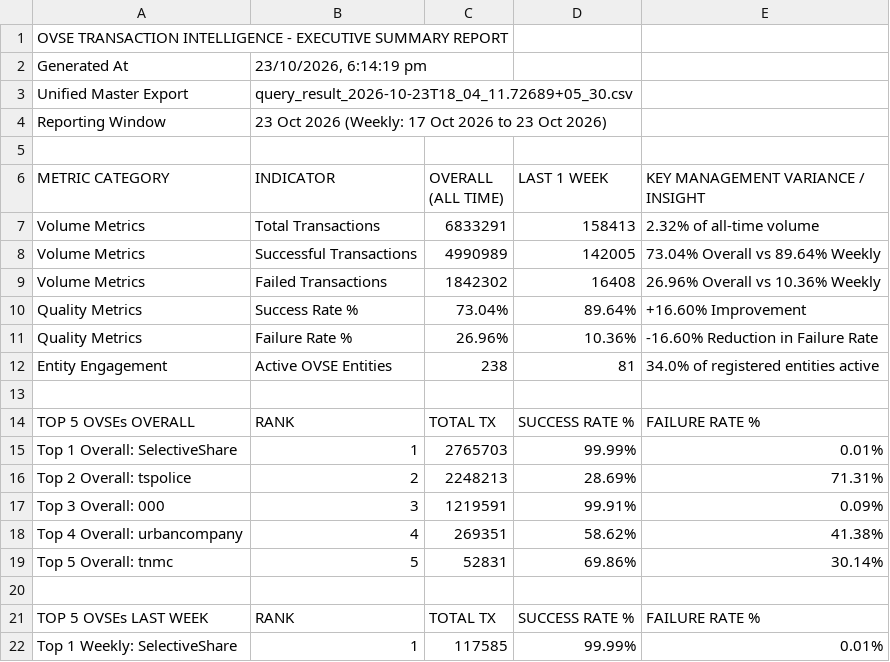
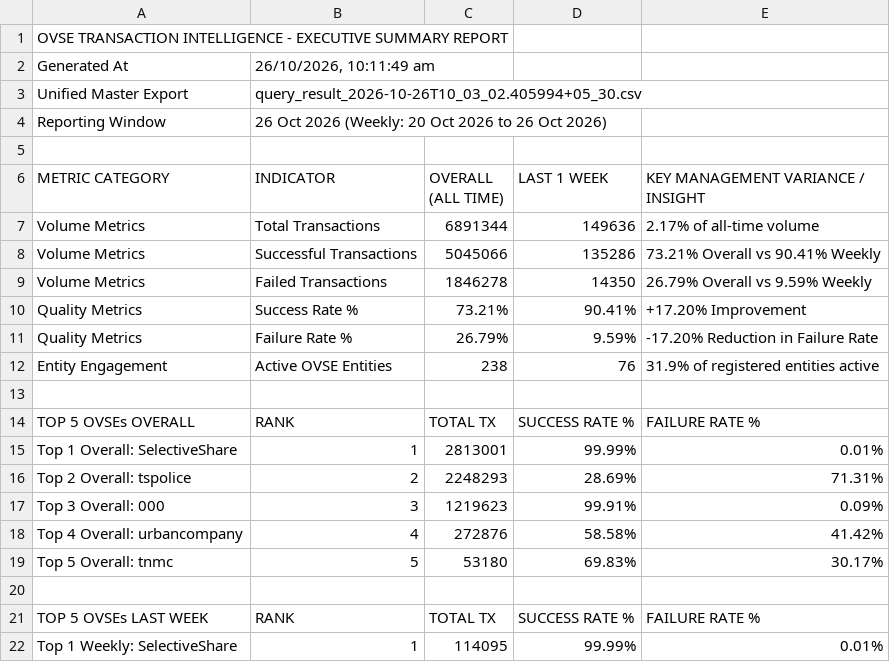
Before and after one commit to abee-narayan/OVSE-Dashboard, a CSV file: OVSE_Executive_Summary_Report.csv, drawn as a sheet; only a part is shown; the diff covers the shown part only.

```diff
--- a/OVSE_Executive_Summary_Report.csv
+++ b/OVSE_Executive_Summary_Report.csv
@@ -1,22 +1,22 @@
 OVSE TRANSACTION INTELLIGENCE - EXECUTIVE SUMMARY REPORT
-Generated At,"23/10/2026, 6:14:19 pm"
-Unified Master Export,query_result_2026-10-23T18_04_11.72689+05_30.csv
-Reporting Window,23 Oct 2026 (Weekly: 17 Oct 2026 to 23 Oct 2026)
+Generated At,"26/10/2026, 10:11:49 am"
+Unified Master Export,query_result_2026-10-26T10_03_02.405994+05_30.csv
+Reporting Window,26 Oct 2026 (Weekly: 20 Oct 2026 to 26 Oct 2026)
 ,,,,
 METRIC CATEGORY,INDICATOR,OVERALL (ALL TIME),LAST 1 WEEK,KEY MANAGEMENT VARIANCE / INSIGHT
-Volume Metrics,Total Transactions,6833291,158413,2.32% of all-time volume
-Volume Metrics,Successful Transactions,4990989,142005,73.04% Overall vs 89.64% Weekly
-Volume Metrics,Failed Transactions,1842302,16408,26.96% Overall vs 10.36% Weekly
-Quality Metrics,Success Rate %,73.04%,89.64%,+16.60% Improvement
-Quality Metrics,Failure Rate %,26.96%,10.36%,-16.60% Reduction in Failure Rate
-Entity Engagement,Active OVSE Entities,238,81,34.0% of registered entities active
+Volume Metrics,Total Transactions,6891344,149636,2.17% of all-time volume
+Volume Metrics,Successful Transactions,5045066,135286,73.21% Overall vs 90.41% Weekly
+Volume Metrics,Failed Transactions,1846278,14350,26.79% Overall vs 9.59% Weekly
+Quality Metrics,Success Rate %,73.21%,90.41%,+17.20% Improvement
+Quality Metrics,Failure Rate %,26.79%,9.59%,-17.20% Reduction in Failure Rate
+Entity Engagement,Active OVSE Entities,238,76,31.9% of registered entities active
 ,,,,
 TOP 5 OVSEs OVERALL,RANK,TOTAL TX,SUCCESS RATE %,FAILURE RATE %
-Top 1 Overall: SelectiveShare,1,2765703,99.99%,0.01%
-Top 2 Overall: tspolice,2,2248213,28.69%,71.31%
-Top 3 Overall: 000,3,1219591,99.91%,0.09%
-Top 4 Overall: urbancompany,4,269351,58.62%,41.38%
-Top 5 Overall: tnmc,5,52831,69.86%,30.14%
+Top 1 Overall: SelectiveShare,1,2813001,99.99%,0.01%
+Top 2 Overall: tspolice,2,2248293,28.69%,71.31%
+Top 3 Overall: 000,3,1219623,99.91%,0.09%
+Top 4 Overall: urbancompany,4,272876,58.58%,41.42%
+Top 5 Overall: tnmc,5,53180,69.83%,30.17%
 ,,,,
 TOP 5 OVSEs LAST WEEK,RANK,TOTAL TX,SUCCESS RATE %,FAILURE RATE %
-Top 1 Weekly: SelectiveShare,1,117585,99.99%,0.01%
+Top 1 Weekly: SelectiveShare,1,114095,99.99%,0.01%
```
Also changed, not shown: 3 added rows, 7 removed rows and 30 edited cells elsewhere in this file, OVSE_Error_Code_Analysis.csv, OVSE_Full_Comparative_Analysis.csv, 6 other files.
